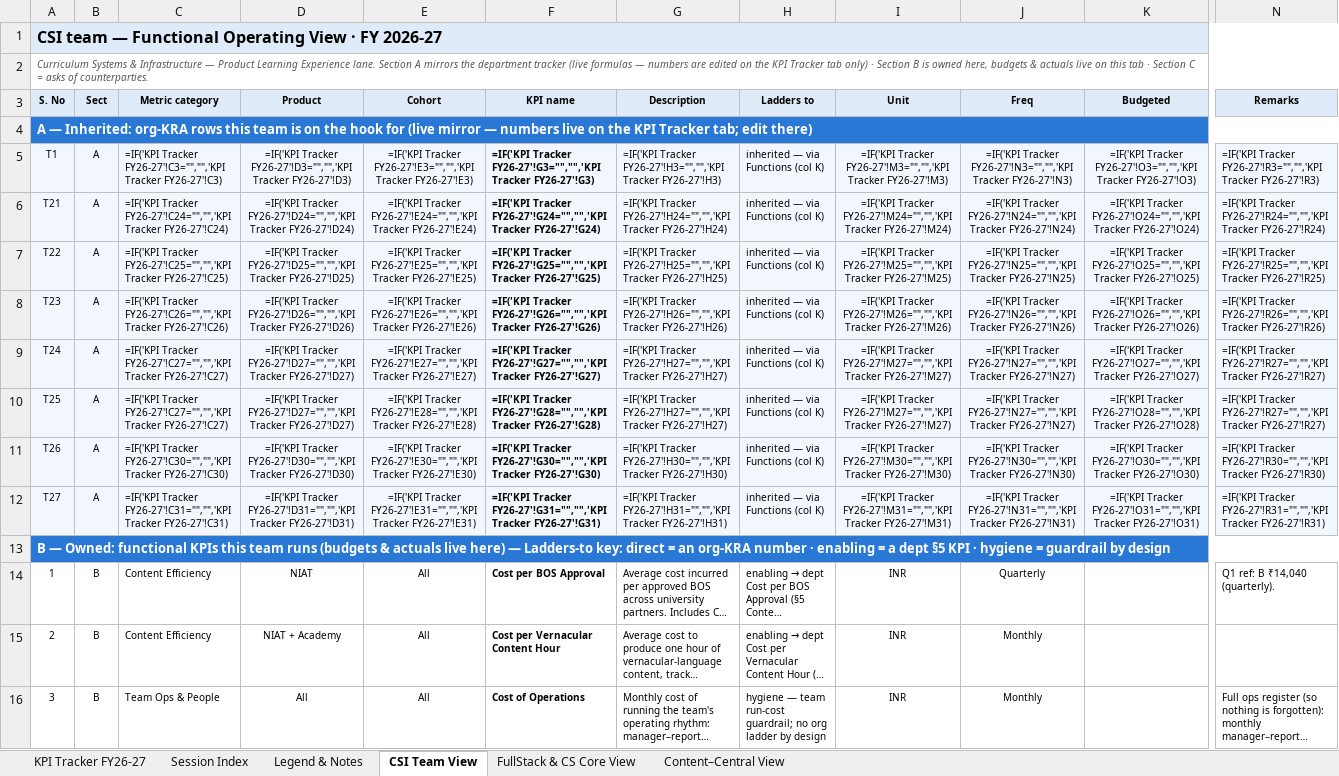
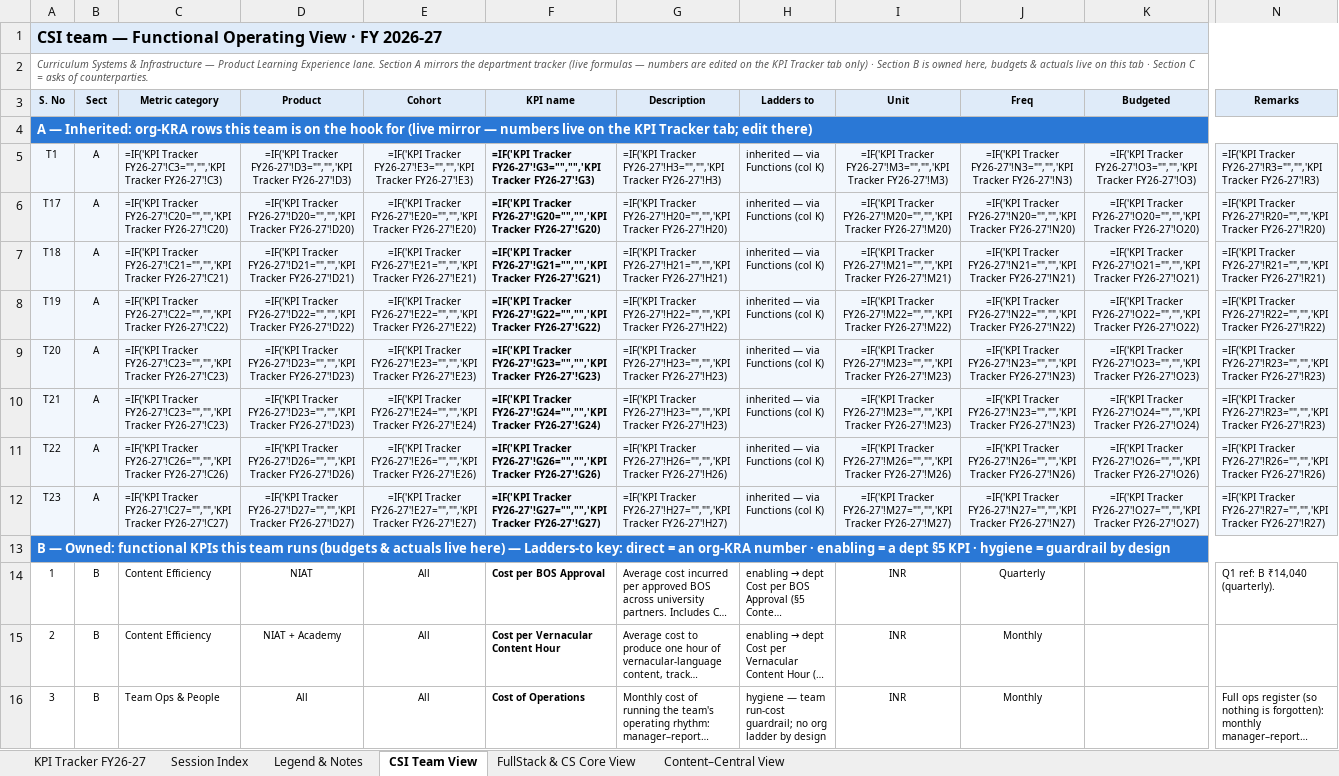
Before and after one commit to pavangangireddy2-max/open_acp, an Excel workbook: docs/handoff/artifacts/kra_training_sheet.xlsx, sheet CSI Team View, drawn as a sheet; only a part is shown, gaps mark what is left out; long unchanged cells end in …; values as stored, in another font and other column widths than the file's, no borders; formulas without a stored value are shown as written; removed rows and columns are numbered as before the commit, all else as after; rows hold the shown columns only; the diff names each change by its address in the sheet, - before the commit and + after, or states it on an @@ line.

```diff
--- a/docs/handoff/artifacts/kra_training_sheet.xlsx (sheet CSI Team View)
+++ b/docs/handoff/artifacts/kra_training_sheet.xlsx (sheet CSI Team View)
+row 6: T17 | A | =IF('KPI Tracker FY26-27'!C20="","",'KPI Tracker FY26-27'!C20) | =IF('KPI Tracker FY26-27'!D20="","",'KPI Tracker FY26-27'!D20) | =IF('KPI Tracker FY26-27'!E20="","",'KPI Tracker FY26-27'!E20) | =IF('KPI Tracker FY26-27'!G20="","",'KPI Tracker FY26-27'!G20) | =IF('KPI Tracker FY26-27'!H20="","",'KPI Tracker FY26-27'!H20) | inherited — via Functions (col K) | =IF('KPI Tracker FY26-27'!M20="","",'KPI Tracker FY26-27'!M20) | =IF('KPI Tracker FY26-27'!N20="","",'KPI Tracker FY26-27'!N20) | =IF('KPI Tracker FY26-27'!O20="","",'KPI Tracker FY26-27'!O20) | =IF('KPI Tracker FY26-27'!R20="","",'KPI Tracker FY26-27'!R20)
+row 7: T18 | A | =IF('KPI Tracker FY26-27'!C21="","",'KPI Tracker FY26-27'!C21) | =IF('KPI Tracker FY26-27'!D21="","",'KPI Tracker FY26-27'!D21) | =IF('KPI Tracker FY26-27'!E21="","",'KPI Tracker FY26-27'!E21) | =IF('KPI Tracker FY26-27'!G21="","",'KPI Tracker FY26-27'!G21) | =IF('KPI Tracker FY26-27'!H21="","",'KPI Tracker FY26-27'!H21) | inherited — via Functions (col K) | =IF('KPI Tracker FY26-27'!M21="","",'KPI Tracker FY26-27'!M21) | =IF('KPI Tracker FY26-27'!N21="","",'KPI Tracker FY26-27'!N21) | =IF('KPI Tracker FY26-27'!O21="","",'KPI Tracker FY26-27'!O21) | =IF('KPI Tracker FY26-27'!R21="","",'KPI Tracker FY26-27'!R21)
+row 8: T19 | A | =IF('KPI Tracker FY26-27'!C22="","",'KPI Tracker FY26-27'!C22) | =IF('KPI Tracker FY26-27'!D22="","",'KPI Tracker FY26-27'!D22) | =IF('KPI Tracker FY26-27'!E22="","",'KPI Tracker FY26-27'!E22) | =IF('KPI Tracker FY26-27'!G22="","",'KPI Tracker FY26-27'!G22) | =IF('KPI Tracker FY26-27'!H22="","",'KPI Tracker FY26-27'!H22) | inherited — via Functions (col K) | =IF('KPI Tracker FY26-27'!M22="","",'KPI Tracker FY26-27'!M22) | =IF('KPI Tracker FY26-27'!N22="","",'KPI Tracker FY26-27'!N22) | =IF('KPI Tracker FY26-27'!O22="","",'KPI Tracker FY26-27'!O22) | =IF('KPI Tracker FY26-27'!R22="","",'KPI Tracker FY26-27'!R22)
+row 9: T20 | A | =IF('KPI Tracker FY26-27'!C23="","",'KPI Tracker FY26-27'!C23) | =IF('KPI Tracker FY26-27'!D23="","",'KPI Tracker FY26-27'!D23) | =IF('KPI Tracker FY26-27'!E23="","",'KPI Tracker FY26-27'!E23) | =IF('KPI Tracker FY26-27'!G23="","",'KPI Tracker FY26-27'!G23) | =IF('KPI Tracker FY26-27'!H23="","",'KPI Tracker FY26-27'!H23) | inherited — via Functions (col K) | =IF('KPI Tracker FY26-27'!M23="","",'KPI Tracker FY26-27'!M23) | =IF('KPI Tracker FY26-27'!N23="","",'KPI Tracker FY26-27'!N23) | =IF('KPI Tracker FY26-27'!O23="","",'KPI Tracker FY26-27'!O23) | =IF('KPI Tracker FY26-27'!R23="","",'KPI Tracker FY26-27'!R23)
-C10 (Metric category): =IF('KPI Tracker FY26-27'!C24="","",'KPI Tracker FY26-27'!C24)
+C10 (Metric category): =IF('KPI Tracker FY26-27'!C23="","",'KPI Tracker FY26-27'!C23)
-D10 (Product): =IF('KPI Tracker FY26-27'!D24="","",'KPI Tracker FY26-27'!D24)
+D10 (Product): =IF('KPI Tracker FY26-27'!D23="","",'KPI Tracker FY26-27'!D23)
-G10 (Description): =IF('KPI Tracker FY26-27'!H24="","",'KPI Tracker FY26-27'!H24)
+G10 (Description): =IF('KPI Tracker FY26-27'!H23="","",'KPI Tracker FY26-27'!H23)
-I10 (Unit): =IF('KPI Tracker FY26-27'!M24="","",'KPI Tracker FY26-27'!M24)
+I10 (Unit): =IF('KPI Tracker FY26-27'!M23="","",'KPI Tracker FY26-27'!M23)
-J10 (Freq): =IF('KPI Tracker FY26-27'!N24="","",'KPI Tracker FY26-27'!N24)
+J10 (Freq): =IF('KPI Tracker FY26-27'!N23="","",'KPI Tracker FY26-27'!N23)
-N10 (Remarks): =IF('KPI Tracker FY26-27'!R24="","",'KPI Tracker FY26-27'!R24)
+N10 (Remarks): =IF('KPI Tracker FY26-27'!R23="","",'KPI Tracker FY26-27'!R23)
-row 7: T22 | A | =IF('KPI Tracker FY26-27'!C25="","",'KPI Tracker FY26-27'!C25) | =IF('KPI Tracker FY26-27'!D25="","",'KPI Tracker FY26-27'!D25) | =IF('KPI Tracker FY26-27'!E25="","",'KPI Tracker FY26-27'!E25) | =IF('KPI Tracker FY26-27'!G25="","",'KPI Tracker FY26-27'!G25) | =IF('KPI Tracker FY26-27'!H25="","",'KPI Tracker FY26-27'!H25) | inherited — via Functions (col K) | =IF('KPI Tracker FY26-27'!M25="","",'KPI Tracker FY26-27'!M25) | =IF('KPI Tracker FY26-27'!N25="","",'KPI Tracker FY26-27'!N25) | =IF('KPI Tracker FY26-27'!O25="","",'KPI Tracker FY26-27'!O25) | =IF('KPI Tracker FY26-27'!R25="","",'KPI Tracker FY26-27'!R25)
-A11 (S. No): T23
+A11 (S. No): T22
-A12 (S. No): T24
+A12 (S. No): T23
-row 10: T25 | A | =IF('KPI Tracker FY26-27'!C27="","",'KPI Tracker FY26-27'!C27) | =IF('KPI Tracker FY26-27'!D27="","",'KPI Tracker FY26-27'!D27) | =IF('KPI Tracker FY26-27'!E28="","",'KPI Tracker FY26-27'!E28) | =IF('KPI Tracker FY26-27'!G28="","",'KPI Tracker FY26-27'!G28) | =IF('KPI Tracker FY26-27'!H27="","",'KPI Tracker FY26-27'!H27) | inherited — via Functions (col K) | =IF('KPI Tracker FY26-27'!M27="","",'KPI Tracker FY26-27'!M27) | =IF('KPI Tracker FY26-27'!N27="","",'KPI Tracker FY26-27'!N27) | =IF('KPI Tracker FY26-27'!O28="","",'KPI Tracker FY26-27'!O28) | =IF('KPI Tracker FY26-27'!R27="","",'KPI Tracker FY26-27'!R27)
-row 11: T26 | A | =IF('KPI Tracker FY26-27'!C30="","",'KPI Tracker FY26-27'!C30) | =IF('KPI Tracker FY26-27'!D30="","",'KPI Tracker FY26-27'!D30) | =IF('KPI Tracker FY26-27'!E30="","",'KPI Tracker FY26-27'!E30) | =IF('KPI Tracker FY26-27'!G30="","",'KPI Tracker FY26-27'!G30) | =IF('KPI Tracker FY26-27'!H30="","",'KPI Tracker FY26-27'!H30) | inherited — via Functions (col K) | =IF('KPI Tracker FY26-27'!M30="","",'KPI Tracker FY26-27'!M30) | =IF('KPI Tracker FY26-27'!N30="","",'KPI Tracker FY26-27'!N30) | =IF('KPI Tracker FY26-27'!O30="","",'KPI Tracker FY26-27'!O30) | =IF('KPI Tracker FY26-27'!R30="","",'KPI Tracker FY26-27'!R30)
-row 12: T27 | A | =IF('KPI Tracker FY26-27'!C31="","",'KPI Tracker FY26-27'!C31) | =IF('KPI Tracker FY26-27'!D31="","",'KPI Tracker FY26-27'!D31) | =IF('KPI Tracker FY26-27'!E31="","",'KPI Tracker FY26-27'!E31) | =IF('KPI Tracker FY26-27'!G31="","",'KPI Tracker FY26-27'!G31) | =IF('KPI Tracker FY26-27'!H31="","",'KPI Tracker FY26-27'!H31) | inherited — via Functions (col K) | =IF('KPI Tracker FY26-27'!M31="","",'KPI Tracker FY26-27'!M31) | =IF('KPI Tracker FY26-27'!N31="","",'KPI Tracker FY26-27'!N31) | =IF('KPI Tracker FY26-27'!O31="","",'KPI Tracker FY26-27'!O31) | =IF('KPI Tracker FY26-27'!R31="","",'KPI Tracker FY26-27'!R31)
```
Also changed, not shown: sheet FullStack & CS Core View, sheet KPI Tracker FY26-27, sheet Session Index, sheet Content–Central View, sheet Legend & Notes, hidden cells, docs/handoff/artifacts/role_cards.xlsx, 13 other files.
